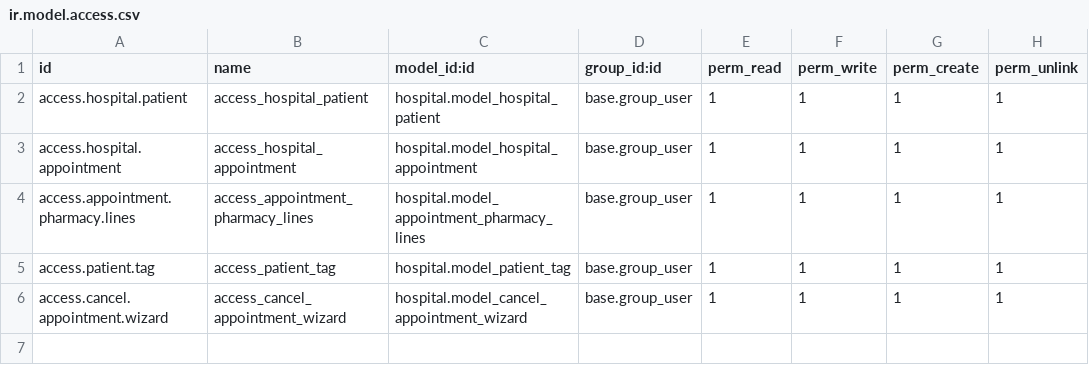
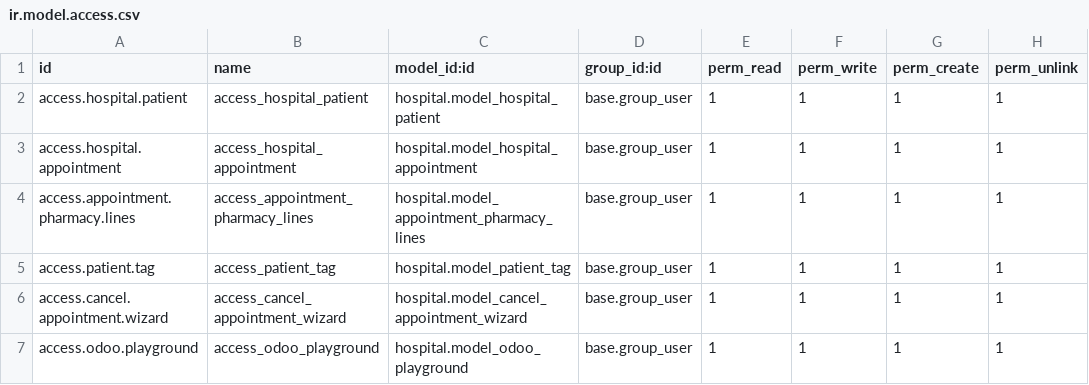
Before and after one commit to ellouzeibtissem/hospital-management, a CSV file: hospital/security/ir.model.access.csv, drawn as a sheet.

Commit message:
Menu and Sub Menu with specifying parent in odoo (technical)

```diff
--- a/hospital/security/ir.model.access.csv
+++ b/hospital/security/ir.model.access.csv
@@ -6 +6,2 @@ access.patient.tag,access_patient_tag,hospital.model_patient_tag,base.group_user
 access.cancel.appointment.wizard,access_cancel_appointment_wizard,hospital.model_cancel_appointment_wizard,base.group_user,1,1,1,1
+access.odoo.playground,access_odoo_playground,hospital.model_odoo_playground,base.group_user,1,1,1,1
```
Also changed, not shown: 4 other files.
